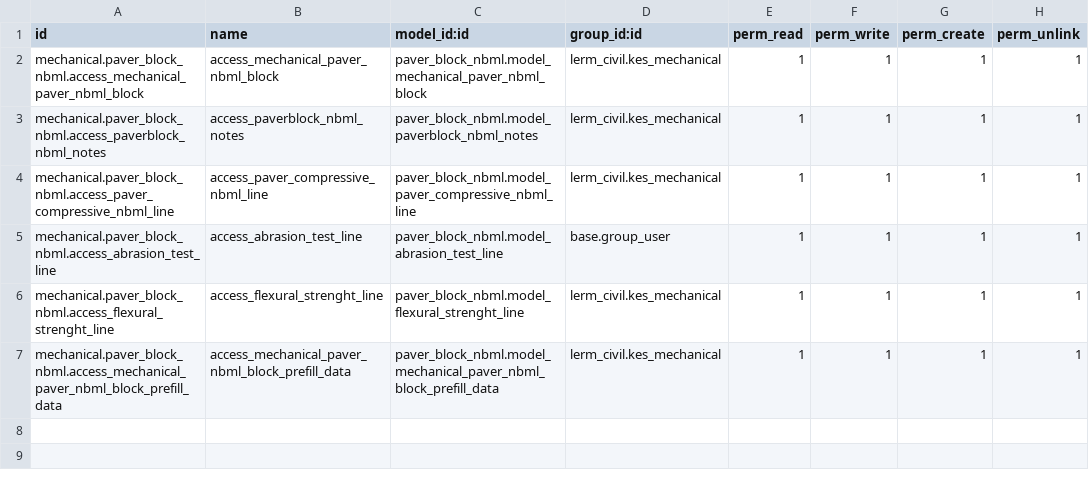
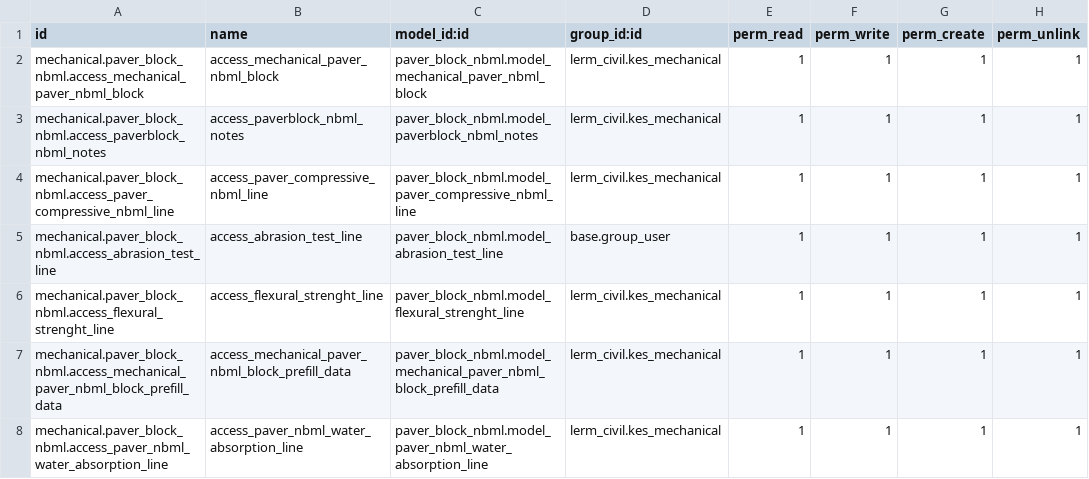
Before and after one commit to Usman-Shaikhnag/lerm_civil_products, a CSV file: paver_block_nbml/security/ir.model.access.csv, drawn as a sheet; the diff names each change by its address in the sheet, - before the commit and + after, or states it on an @@ line.

```diff
--- a/paver_block_nbml/security/ir.model.access.csv
+++ b/paver_block_nbml/security/ir.model.access.csv
+row 8: mechanical.paver_block_nbml.access_paver_nbml_water_absorption_line | access_paver_nbml_water_absorption_line | paver_block_nbml.model_paver_nbml_water_absorption_line | lerm_civil.kes_mechanical | 1 | 1 | 1 | 1
```
Also changed, not shown: ht_strand/security/ir.model.access.csv, 16 other files.
